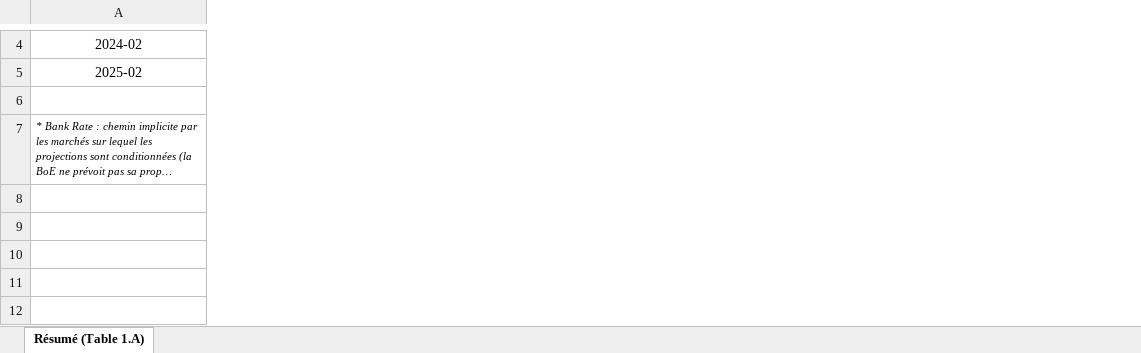
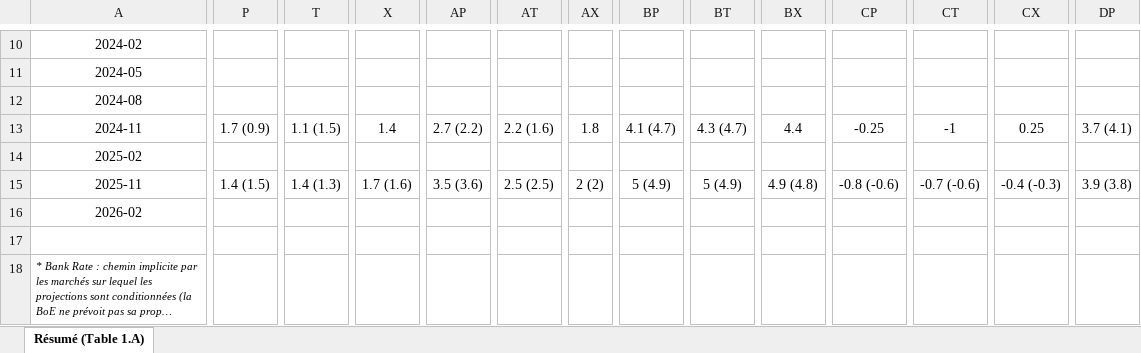
Before and after one commit to squadtrader/sep, an Excel workbook: data/boe/boe_mpr.xlsx, sheet Résumé (Table 1.A), drawn as a sheet; only a part is shown, gaps mark what is left out; long unchanged cells end in …; values as stored, in another font and other column widths than the file's, no borders; rows hold the shown columns only; the diff covers the shown part only; the diff names each change by its address in the sheet, - before the commit and + after, or states it on an @@ line.

```diff
--- a/data/boe/boe_mpr.xlsx (sheet Résumé (Table 1.A))
+++ b/data/boe/boe_mpr.xlsx (sheet Résumé (Table 1.A))
+column P, empty
+column T, empty
+column X, empty
+column AP, empty
+column AT, empty
+column AX, empty
+column BP, empty
+column BT, empty
+column BX, empty
+column CP, empty
+column CT, empty
+column CX, empty
+column DP, empty
+row 11: 2024-05
+row 12: 2024-08
+row 13: 2024-11 | 1.7 (0.9) | 1.1 (1.5) | 1.4 | 2.7 (2.2) | 2.2 (1.6) | 1.8 | 4.1 (4.7) | 4.3 (4.7) | 4.4 | -0.25 | -1 | 0.25 | 3.7 (4.1)
+row 15: 2025-11 | 1.4 (1.5) | 1.4 (1.3) | 1.7 (1.6) | 3.5 (3.6) | 2.5 (2.5) | 2 (2) | 5 (4.9) | 5 (4.9) | 4.9 (4.8) | -0.8 (-0.6) | -0.7 (-0.6) | -0.4 (-0.3) | 3.9 (3.8)
+row 16: 2026-02
```
Also changed, not shown: 6 added rows, 87 added columns, 17 edited cells, cell formats and merged cells elsewhere in this sheet, data/boc/boc_mpr.xlsx, data/ecb/ecb_projections.xlsx, 1 other file.
